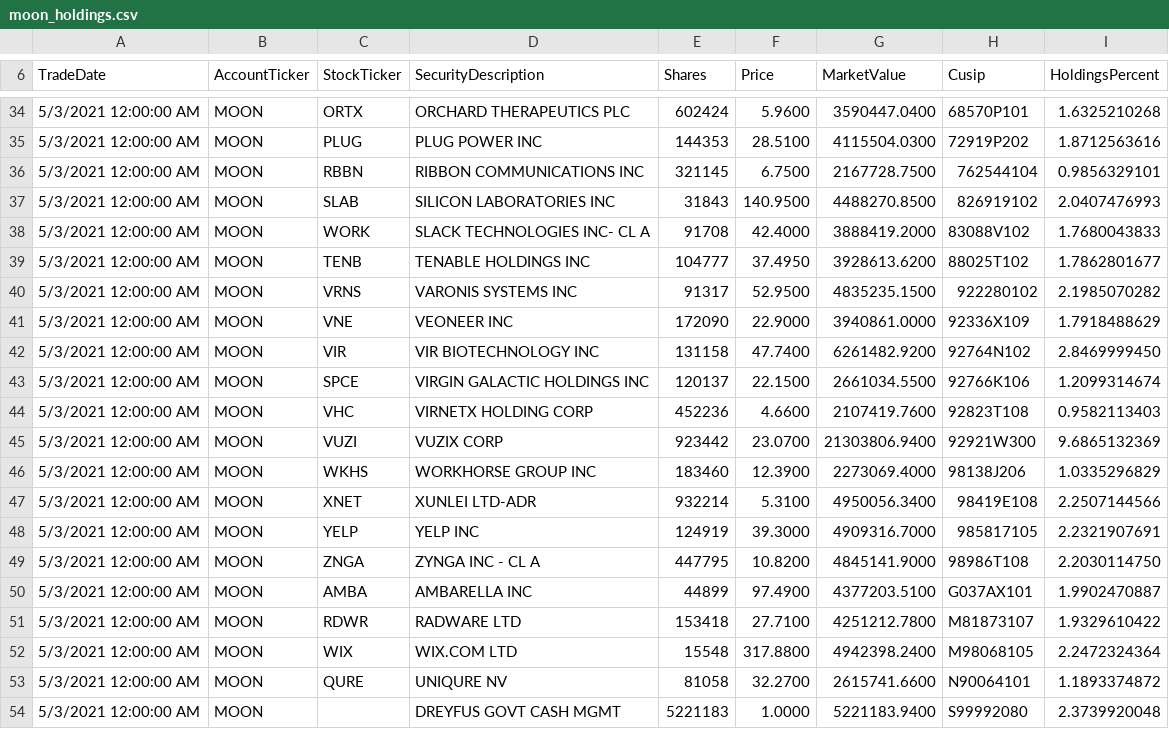
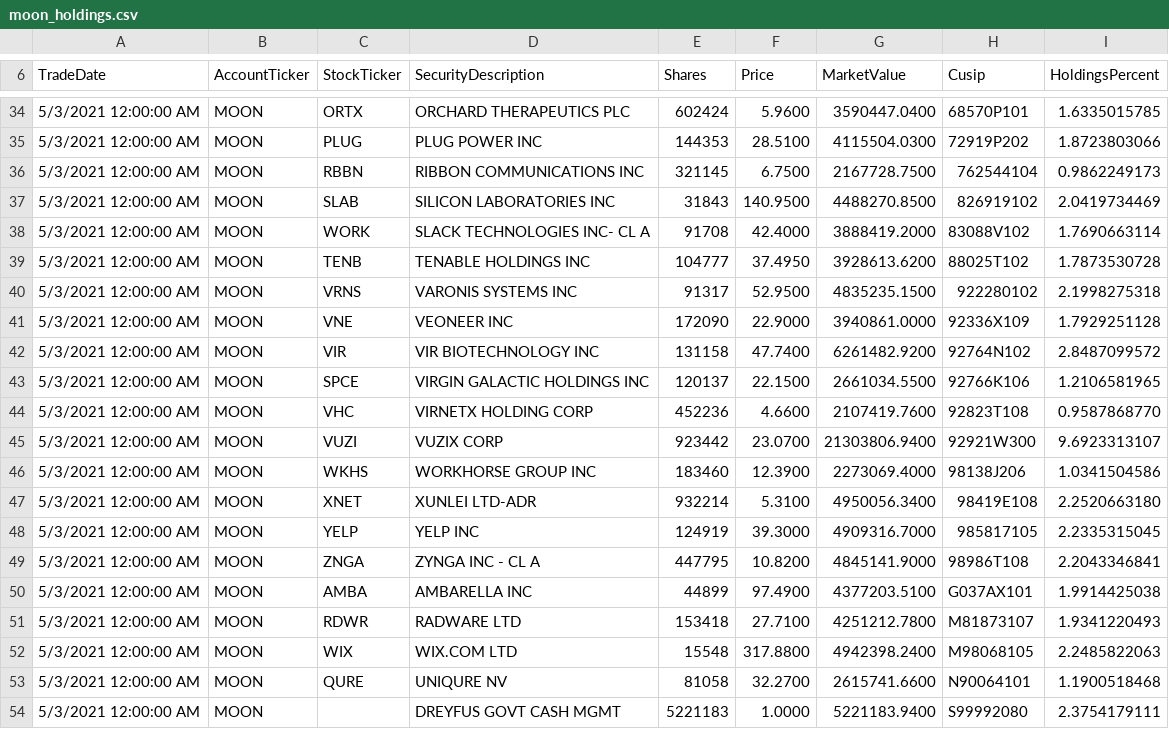
Before and after one commit to patorn/etf-scraper, a CSV file: moon/moon_holdings.csv, drawn as a sheet; only a part is shown, gaps mark what is left out; the diff covers the shown part only.

```diff
--- a/moon/moon_holdings.csv
+++ b/moon/moon_holdings.csv
@@ -34,21 +34,21 @@ TradeDate,AccountTicker,StockTicker,SecurityDescription,Shares,Price,MarketValue
-"5/3/2021 12:00:00 AM",MOON,ORTX,"ORCHARD THERAPEUTICS PLC",602424,5.9600,3590447.0400,68570P101,1.6325210268
-"5/3/2021 12:00:00 AM",MOON,PLUG,"PLUG POWER INC",144353,28.5100,4115504.0300,72919P202,1.8712563616
-"5/3/2021 12:00:00 AM",MOON,RBBN,"RIBBON COMMUNICATIONS INC",321145,6.7500,2167728.7500,762544104,0.9856329101
-"5/3/2021 12:00:00 AM",MOON,SLAB,"SILICON LABORATORIES INC",31843,140.9500,4488270.8500,826919102,2.0407476993
-"5/3/2021 12:00:00 AM",MOON,WORK,"SLACK TECHNOLOGIES INC- CL A",91708,42.4000,3888419.2000,83088V102,1.7680043833
-"5/3/2021 12:00:00 AM",MOON,TENB,"TENABLE HOLDINGS INC",104777,37.4950,3928613.6200,88025T102,1.7862801677
-"5/3/2021 12:00:00 AM",MOON,VRNS,"VARONIS SYSTEMS INC",91317,52.9500,4835235.1500,922280102,2.1985070282
-"5/3/2021 12:00:00 AM",MOON,VNE,"VEONEER INC",172090,22.9000,3940861.0000,92336X109,1.7918488629
-"5/3/2021 12:00:00 AM",MOON,VIR,"VIR BIOTECHNOLOGY INC",131158,47.7400,6261482.9200,92764N102,2.8469999450
-"5/3/2021 12:00:00 AM",MOON,SPCE,"VIRGIN GALACTIC HOLDINGS INC",120137,22.1500,2661034.5500,92766K106,1.2099314674
-"5/3/2021 12:00:00 AM",MOON,VHC,"VIRNETX HOLDING CORP",452236,4.6600,2107419.7600,92823T108,0.9582113403
-"5/3/2021 12:00:00 AM",MOON,VUZI,"VUZIX CORP",923442,23.0700,21303806.9400,92921W300,9.6865132369
-"5/3/2021 12:00:00 AM",MOON,WKHS,"WORKHORSE GROUP INC",183460,12.3900,2273069.4000,98138J206,1.0335296829
-"5/3/2021 12:00:00 AM",MOON,XNET,"XUNLEI LTD-ADR",932214,5.3100,4950056.3400,98419E108,2.2507144566
-"5/3/2021 12:00:00 AM",MOON,YELP,"YELP INC",124919,39.3000,4909316.7000,985817105,2.2321907691
-"5/3/2021 12:00:00 AM",MOON,ZNGA,"ZYNGA INC - CL A",447795,10.8200,4845141.9000,98986T108,2.2030114750
-"5/3/2021 12:00:00 AM",MOON,AMBA,"AMBARELLA INC",44899,97.4900,4377203.5100,G037AX101,1.9902470887
-"5/3/2021 12:00:00 AM",MOON,RDWR,"RADWARE LTD",153418,27.7100,4251212.7800,M81873107,1.9329610422
-"5/3/2021 12:00:00 AM",MOON,WIX,"WIX.COM LTD",15548,317.8800,4942398.2400,M98068105,2.2472324364
-"5/3/2021 12:00:00 AM",MOON,QURE,"UNIQURE NV",81058,32.2700,2615741.6600,N90064101,1.1893374872
-"5/3/2021 12:00:00 AM",MOON,,"DREYFUS GOVT CASH MGMT",5221183,1.0000,5221183.9400,S99992080,2.3739920048
+"5/3/2021 12:00:00 AM",MOON,ORTX,"ORCHARD THERAPEUTICS PLC",602424,5.9600,3590447.0400,68570P101,1.6335015785
+"5/3/2021 12:00:00 AM",MOON,PLUG,"PLUG POWER INC",144353,28.5100,4115504.0300,72919P202,1.8723803066
+"5/3/2021 12:00:00 AM",MOON,RBBN,"RIBBON COMMUNICATIONS INC",321145,6.7500,2167728.7500,762544104,0.9862249173
+"5/3/2021 12:00:00 AM",MOON,SLAB,"SILICON LABORATORIES INC",31843,140.9500,4488270.8500,826919102,2.0419734469
+"5/3/2021 12:00:00 AM",MOON,WORK,"SLACK TECHNOLOGIES INC- CL A",91708,42.4000,3888419.2000,83088V102,1.7690663114
+"5/3/2021 12:00:00 AM",MOON,TENB,"TENABLE HOLDINGS INC",104777,37.4950,3928613.6200,88025T102,1.7873530728
+"5/3/2021 12:00:00 AM",MOON,VRNS,"VARONIS SYSTEMS INC",91317,52.9500,4835235.1500,922280102,2.1998275318
+"5/3/2021 12:00:00 AM",MOON,VNE,"VEONEER INC",172090,22.9000,3940861.0000,92336X109,1.7929251128
+"5/3/2021 12:00:00 AM",MOON,VIR,"VIR BIOTECHNOLOGY INC",131158,47.7400,6261482.9200,92764N102,2.8487099572
+"5/3/2021 12:00:00 AM",MOON,SPCE,"VIRGIN GALACTIC HOLDINGS INC",120137,22.1500,2661034.5500,92766K106,1.2106581965
+"5/3/2021 12:00:00 AM",MOON,VHC,"VIRNETX HOLDING CORP",452236,4.6600,2107419.7600,92823T108,0.9587868770
+"5/3/2021 12:00:00 AM",MOON,VUZI,"VUZIX CORP",923442,23.0700,21303806.9400,92921W300,9.6923313107
+"5/3/2021 12:00:00 AM",MOON,WKHS,"WORKHORSE GROUP INC",183460,12.3900,2273069.4000,98138J206,1.0341504586
+"5/3/2021 12:00:00 AM",MOON,XNET,"XUNLEI LTD-ADR",932214,5.3100,4950056.3400,98419E108,2.2520663180
+"5/3/2021 12:00:00 AM",MOON,YELP,"YELP INC",124919,39.3000,4909316.7000,985817105,2.2335315045
+"5/3/2021 12:00:00 AM",MOON,ZNGA,"ZYNGA INC - CL A",447795,10.8200,4845141.9000,98986T108,2.2043346841
+"5/3/2021 12:00:00 AM",MOON,AMBA,"AMBARELLA INC",44899,97.4900,4377203.5100,G037AX101,1.9914425038
+"5/3/2021 12:00:00 AM",MOON,RDWR,"RADWARE LTD",153418,27.7100,4251212.7800,M81873107,1.9341220493
+"5/3/2021 12:00:00 AM",MOON,WIX,"WIX.COM LTD",15548,317.8800,4942398.2400,M98068105,2.2485822063
+"5/3/2021 12:00:00 AM",MOON,QURE,"UNIQURE NV",81058,32.2700,2615741.6600,N90064101,1.1900518468
+"5/3/2021 12:00:00 AM",MOON,,"DREYFUS GOVT CASH MGMT",5221183,1.0000,5221183.9400,S99992080,2.3754179111
```
Also changed, not shown: 27 edited cells elsewhere in this file.
